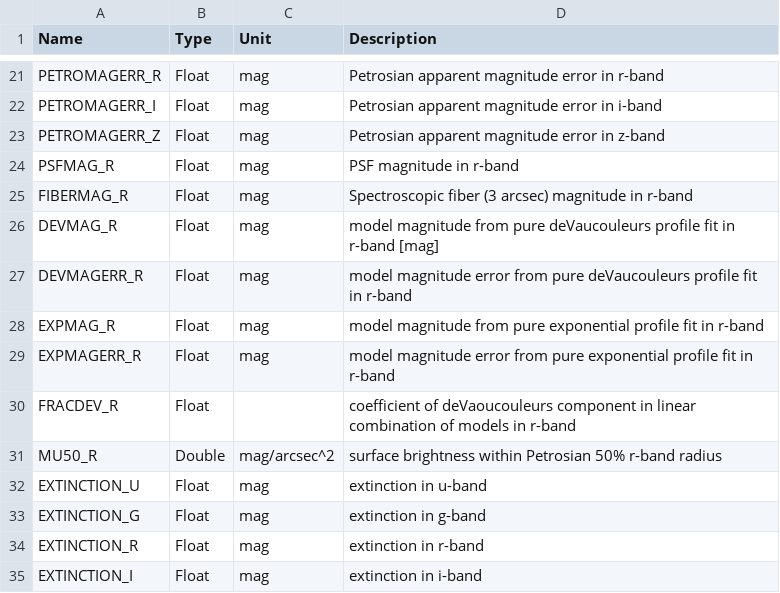
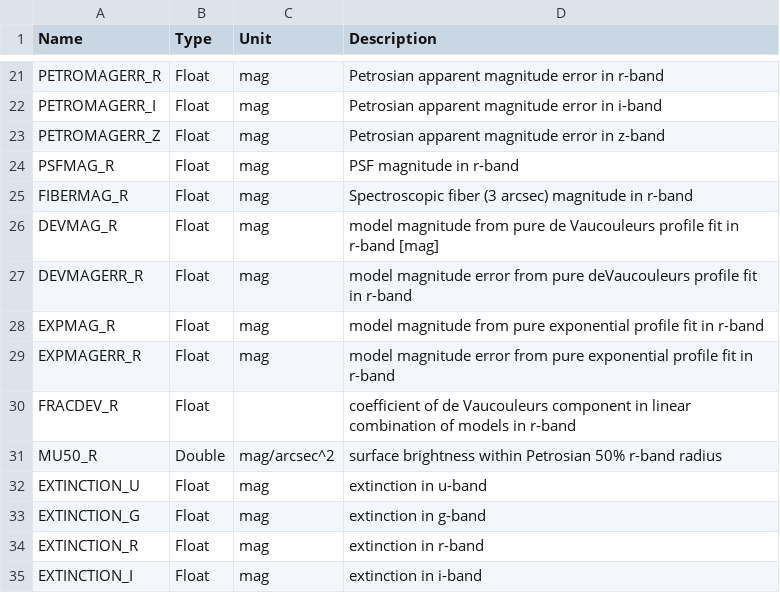
Before and after one commit to willettk/gzhubble, a TSV file: column_descriptions/column_descriptions_sdss_meta.tsv, drawn as a sheet; only a part is shown, gaps mark what is left out.

Commit message:
de Vaucouleurs

```diff
--- a/column_descriptions/column_descriptions_sdss_meta.tsv
+++ b/column_descriptions/column_descriptions_sdss_meta.tsv
@@ -25,3 +25,3 @@ PSFMAG_R	Float	mag	PSF magnitude in r-band
 FIBERMAG_R	Float	mag	Spectroscopic fiber (3 arcsec) magnitude in r-band
-DEVMAG_R	Float	mag	model magnitude from pure deVaucouleurs profile fit in r-band [mag]
+DEVMAG_R	Float	mag	model magnitude from pure de Vaucouleurs profile fit in r-band [mag]
 DEVMAGERR_R	Float	mag	model magnitude error from pure deVaucouleurs profile fit in r-band
@@ -29,3 +29,3 @@ EXPMAG_R	Float	mag	model magnitude from pure exponential profile fit in r-band
 EXPMAGERR_R	Float	mag	model magnitude error from pure exponential profile fit in r-band
-FRACDEV_R	Float		coefficient of deVaoucouleurs component in linear combination of models in r-band
+FRACDEV_R	Float		coefficient of de Vaucouleurs component in linear combination of models in r-band
 MU50_R	Double	mag/arcsec^2	surface brightness within Petrosian 50% r-band radius
```
